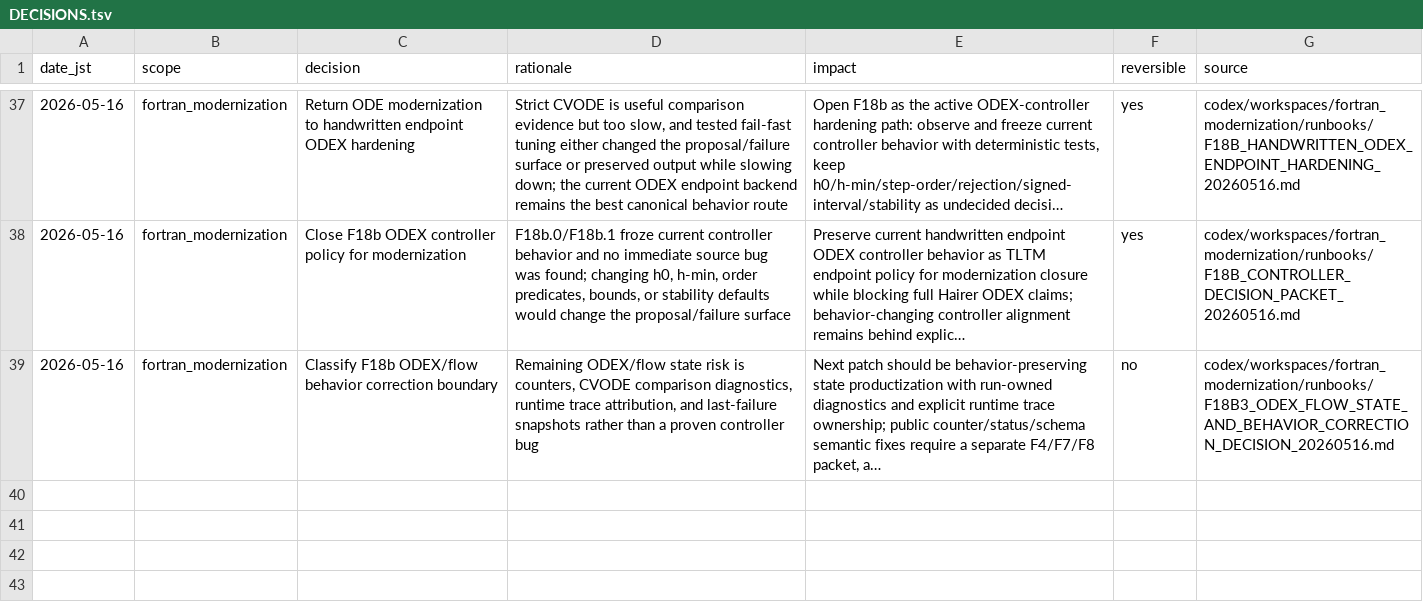
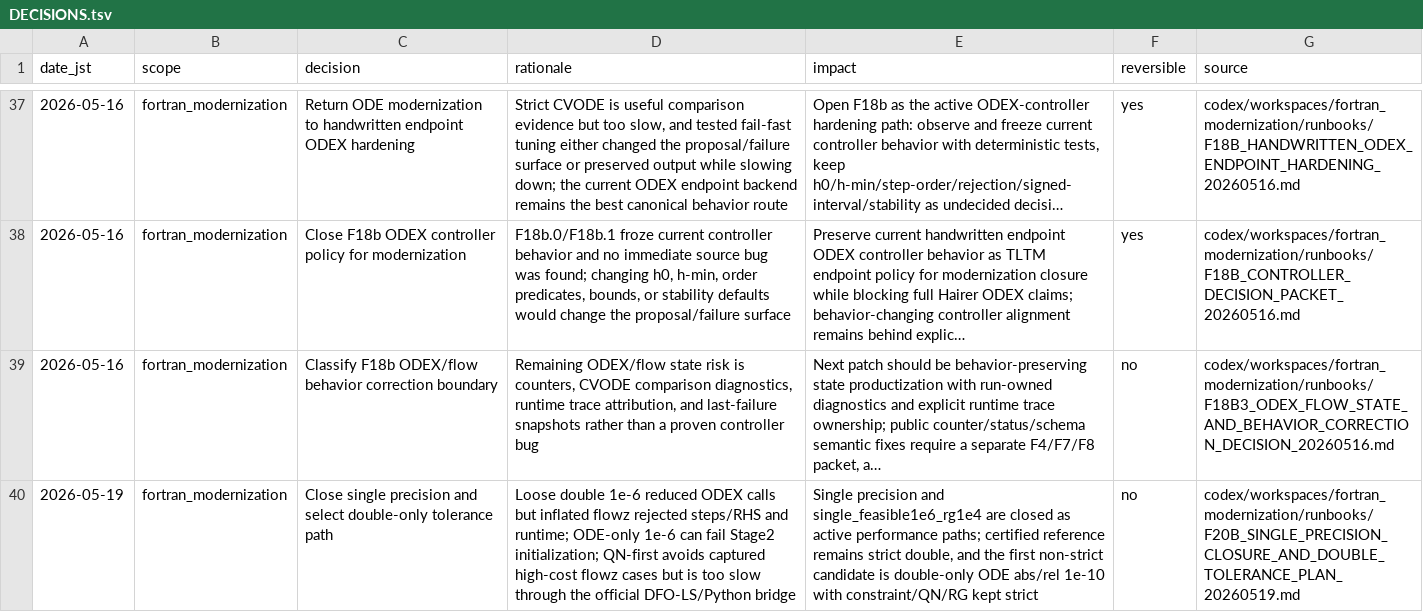
Before and after one commit to C-Y-Chou/generalized-thimble-hmc, a TSV file: codex/state/DECISIONS.tsv, drawn as a sheet; only a part is shown, gaps mark what is left out; long unchanged cells end in …; the diff names each change by its address in the sheet, - before the commit and + after, or states it on an @@ line.

Commit message:
Close single precision tolerance path

```diff
--- a/codex/state/DECISIONS.tsv
+++ b/codex/state/DECISIONS.tsv
+row 40: 2026-05-19 | fortran_modernization | Close single precision and select double-only tolerance path | Loose double 1e-6 reduced ODEX calls but inflated flowz rejected steps/RHS and runtime; ODE-only 1e-6 can fail Stage2 initialization; QN-first avoids captured high-cost flowz cases but is too slow through the official DFO-LS/Python bridge | Single precision and single_feasible1e6_rg1e4 are closed as active performance paths; certified reference remains strict double, and the first non-strict candidate is double-only ODE abs/rel 1e-10 with constraint/QN/RG kept strict | no | codex/workspaces/fortran_modernization/runbooks/F20B_SINGLE_PRECISION_CLOSURE_AND_DOUBLE_TOLERANCE_PLAN_20260519.md
```
Also changed, not shown: 2 other files.
